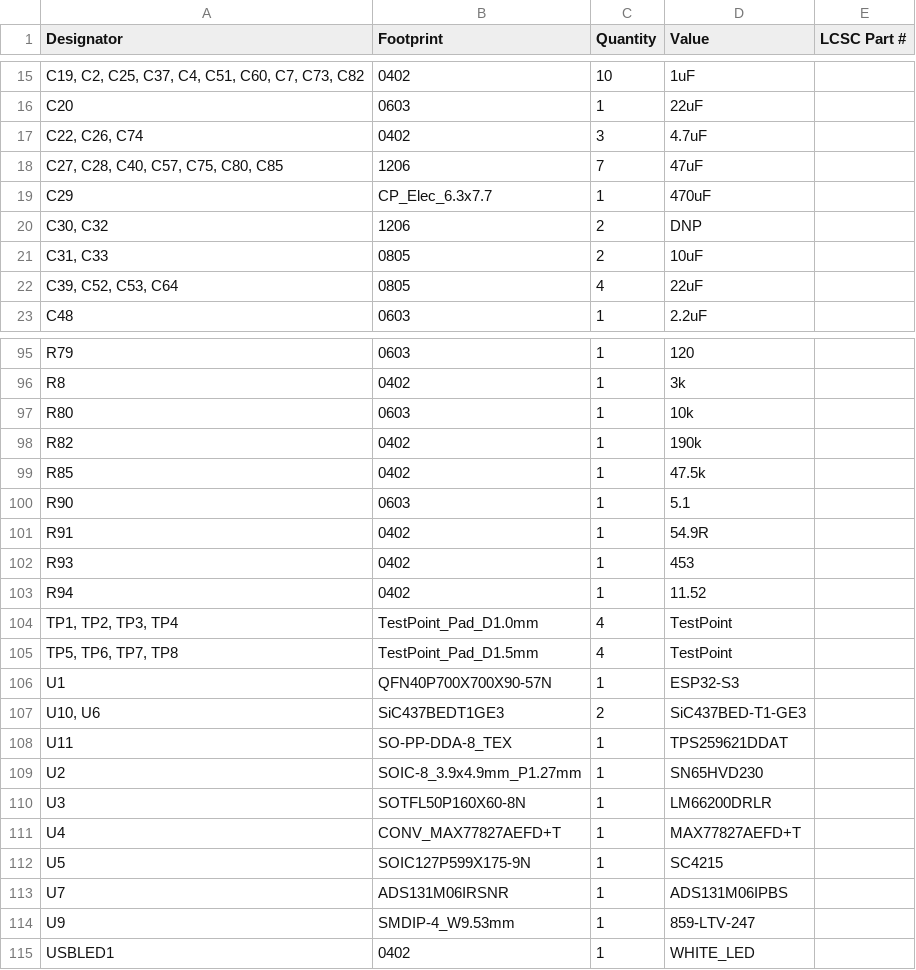
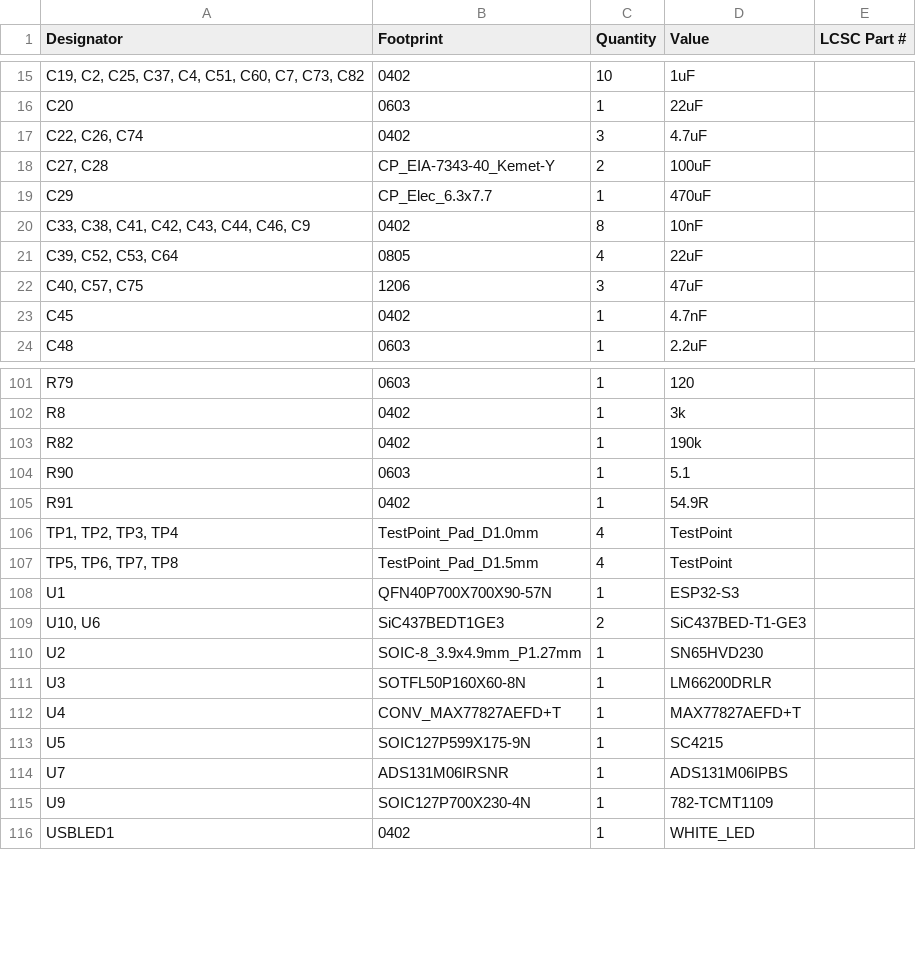
Before and after one commit to icl-rocketry/Ricardo-Stark, a CSV file: production/bom.csv, drawn as a sheet; only a part is shown, gaps mark what is left out; the diff covers the shown part only.

```diff
--- a/production/bom.csv
+++ b/production/bom.csv
@@ -17,7 +17,8 @@ C20,0603,1,22uF,
 "C22, C26, C74",0402,3,4.7uF,
-"C27, C28, C40, C57, C75, C80, C85",1206,7,47uF,
+"C27, C28",CP_EIA-7343-40_Kemet-Y,2,100uF,
 C29,CP_Elec_6.3x7.7,1,470uF,
-"C30, C32",1206,2,DNP,
-"C31, C33",0805,2,10uF,
+"C33, C38, C41, C42, C43, C44, C46, C9",0402,8,10nF,
 "C39, C52, C53, C64",0805,4,22uF,
+"C40, C57, C75",1206,3,47uF,
+C45,0402,1,4.7nF,
 C48,0603,1,2.2uF,
@@ -96,9 +102,5 @@ R79,0603,1,120,
 R8,0402,1,3k,
-R80,0603,1,10k,
 R82,0402,1,190k,
-R85,0402,1,47.5k,
 R90,0603,1,5.1,
 R91,0402,1,54.9R,
-R93,0402,1,453,
-R94,0402,1,11.52,
 "TP1, TP2, TP3, TP4",TestPoint_Pad_D1.0mm,4,TestPoint,
@@ -107,3 +109,2 @@ U1,QFN40P700X700X90-57N,1,ESP32-S3,
 "U10, U6",SiC437BEDT1GE3,2,SiC437BED-T1-GE3,
-U11,SO-PP-DDA-8_TEX,1,TPS259621DDAT,
 U2,SOIC-8_3.9x4.9mm_P1.27mm,1,SN65HVD230,
@@ -113,3 +114,3 @@ U5,SOIC127P599X175-9N,1,SC4215,
 U7,ADS131M06IRSNR,1,ADS131M06IPBS,
-U9,SMDIP-4_W9.53mm,1,859-LTV-247,
+U9,SOIC127P700X230-4N,1,782-TCMT1109,
 USBLED1,0402,1,WHITE_LED,
```
Also changed, not shown: 19 added rows, 14 removed rows and 15 edited cells elsewhere in this file, production/designators.csv, production/positions.csv, 22 other files.
